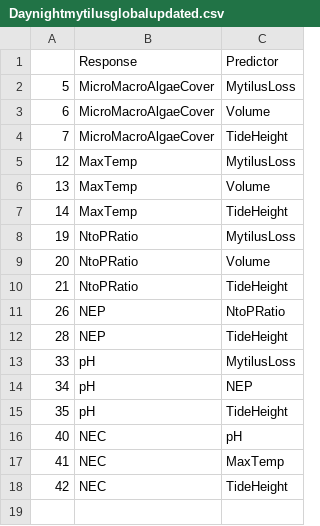
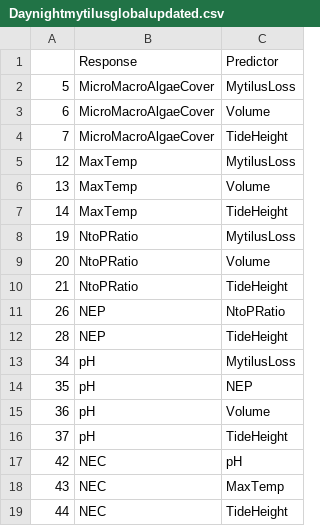
Before and after one commit to jenniferfields/EcoFunORTidepools, a CSV file: Output/Daynightmytilusglobalupdated.csv, drawn as a sheet.

```diff
--- a/Output/Daynightmytilusglobalupdated.csv
+++ b/Output/Daynightmytilusglobalupdated.csv
@@ -12,7 +12,8 @@
 "28","NEP","TideHeight"
-"33","pH","MytilusLoss"
-"34","pH","NEP"
-"35","pH","TideHeight"
-"40","NEC","pH"
-"41","NEC","MaxTemp"
-"42","NEC","TideHeight"
+"34","pH","MytilusLoss"
+"35","pH","NEP"
+"36","pH","Volume"
+"37","pH","TideHeight"
+"42","NEC","pH"
+"43","NEC","MaxTemp"
+"44","NEC","TideHeight"
```
Also changed, not shown: Output/DaynightphylloglobalUPDATED.csv, Output/mytilusDNcoeffupdated.csv, 8 other files.
